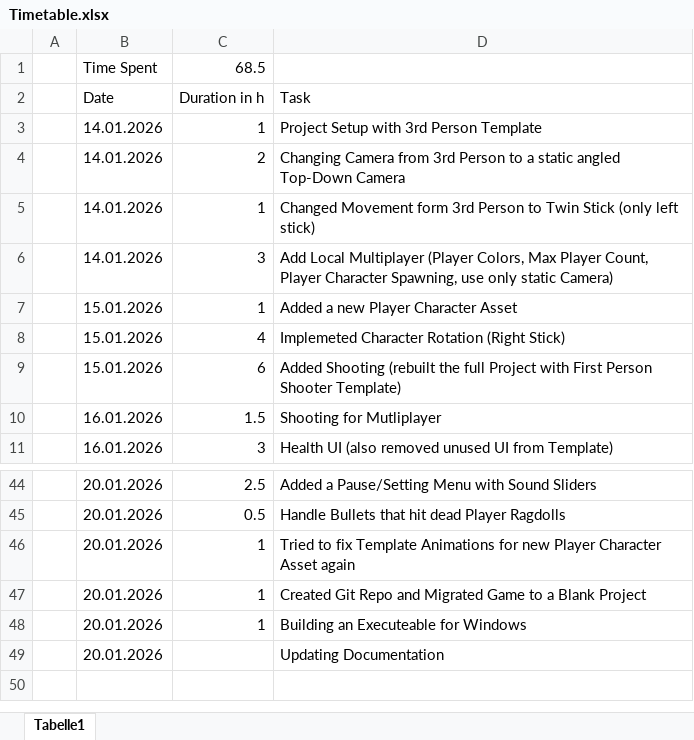
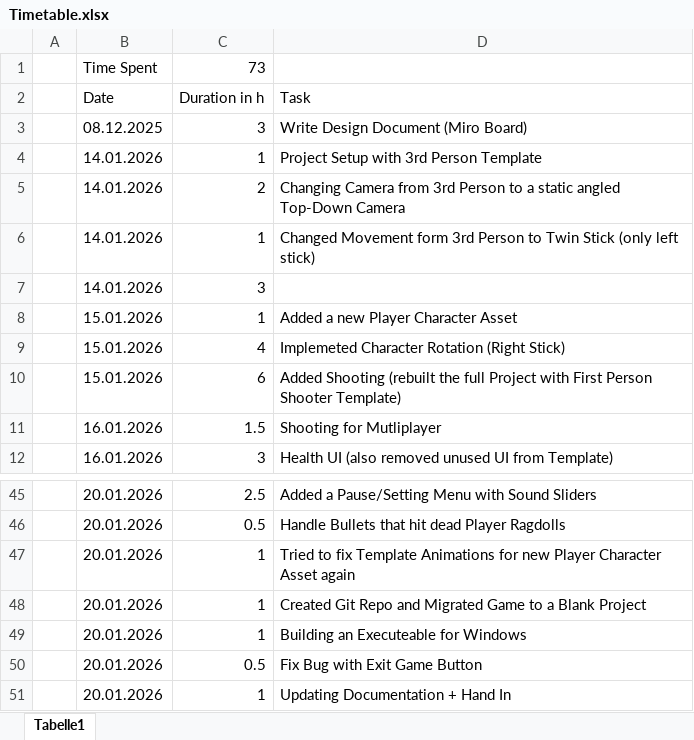
Before and after one commit to Neuwik/FH_MAI1_RGBWars, an Excel workbook: Timetable.xlsx, sheet Tabelle1, drawn as a sheet; only a part is shown, gaps mark what is left out; values as stored, in another font and other column widths than the file's, no borders; table styles not drawn; removed rows and columns are numbered as before the commit, all else as after; the diff names each change by its address in the sheet, - before the commit and + after, or states it on an @@ line.

```diff
--- a/Timetable.xlsx (sheet Tabelle1)
+++ b/Timetable.xlsx (sheet Tabelle1)
-C1: 68.5
+C1: 73
+row 3:  | 08.12.2025 | 3 | Write Design Document (Miro Board)
-D7: Add Local Multiplayer (Player Colors, Max Player Count, Player Character Spawning, use only static Camera)
+D7: (empty)
-row 49:  | 20.01.2026 |  | Updating Documentation
+row 50:  | 20.01.2026 | 0.5 | Fix Bug with Exit Game Button
+row 51:  | 20.01.2026 | 1 | Updating Documentation + Hand In
```
Also changed, not shown: 4 other files.
